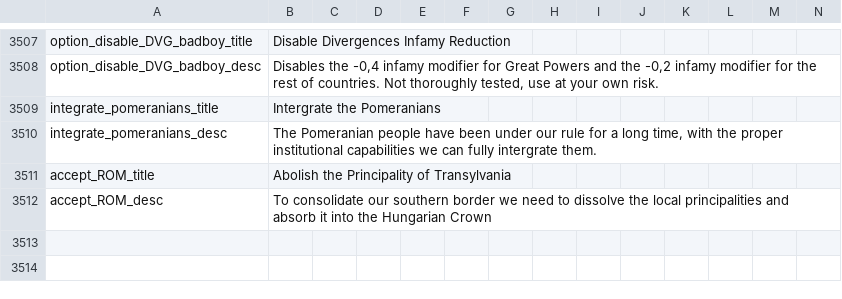
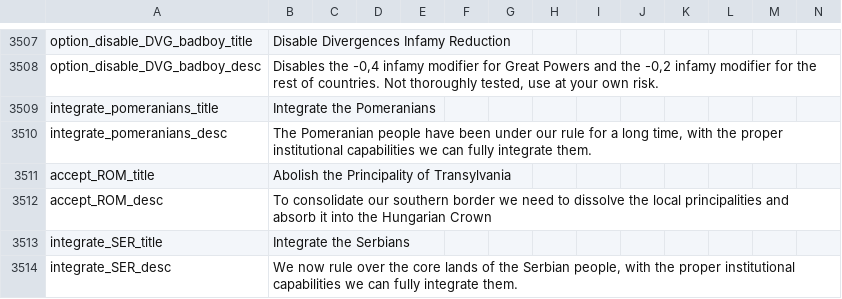
Before and after one commit to fedacking/BCMP-DOD, a CSV file: localisation/00_HPM_decisions.csv, drawn as a sheet; only a part is shown, gaps mark what is left out; rows hold the shown columns only; the diff names each change by its address in the sheet, - before the commit and + after, or states it on an @@ line.

Commit message:
Serbs for Hungary
also corrected a typo on integrate pomeranians

```diff
--- a/localisation/00_HPM_decisions.csv
+++ b/localisation/00_HPM_decisions.csv
-B3509: Intergrate the Pomeranians
+B3509: Integrate the Pomeranians
-B3510: …can fully intergrate them.
+B3510: …can fully integrate them.
+row 3513: integrate_SER_title | Integrate the Serbians
+row 3514: integrate_SER_desc | We now rule over the core lands of the Serbian people, with the proper institutional capabilities we can fully integrate them.
```
Also changed, not shown: 1 other file.
